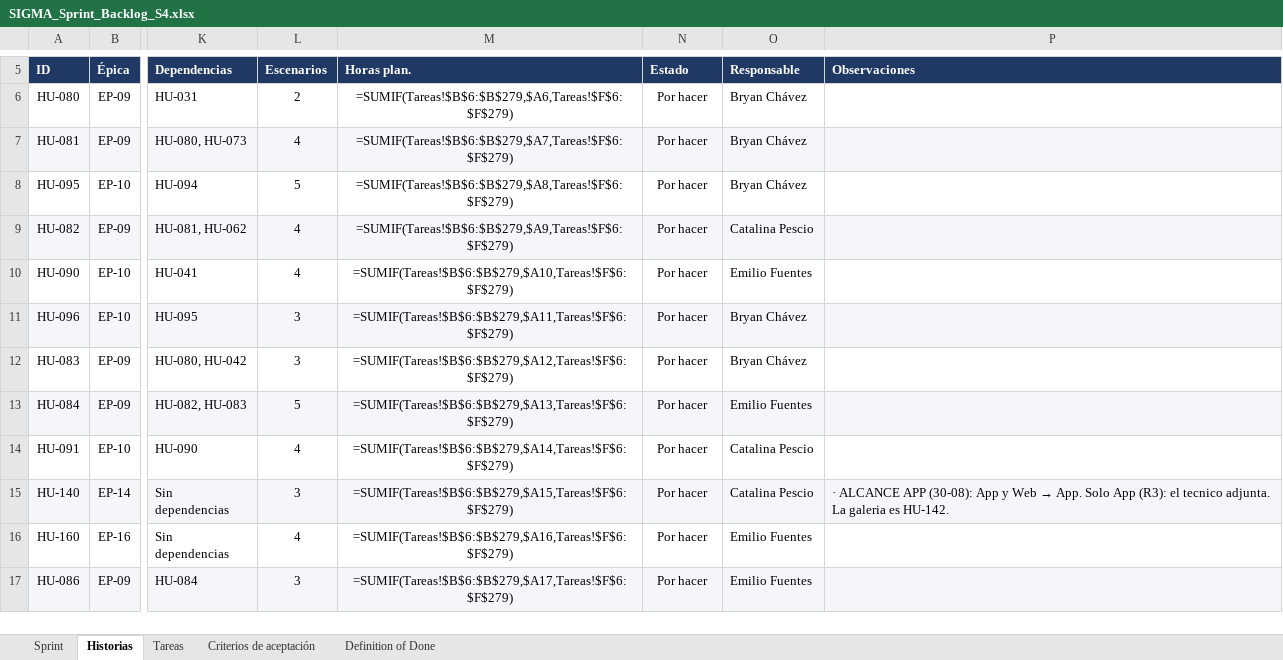
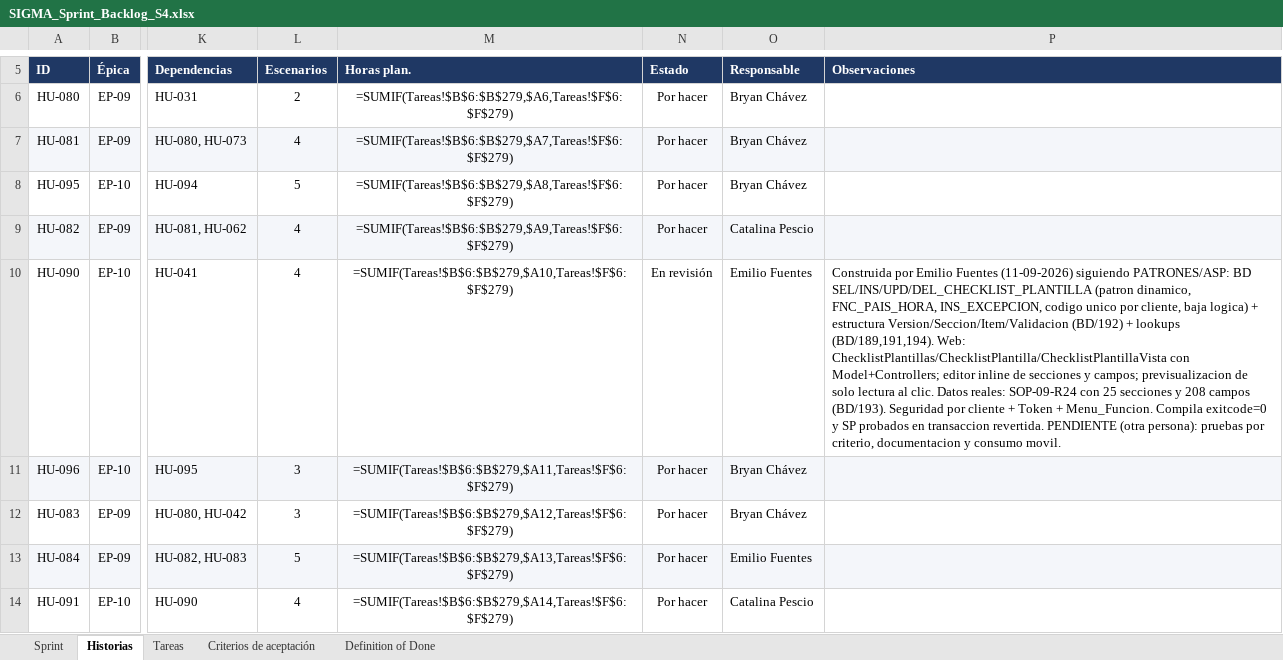
Before and after one commit to CodigoCreativoCL/SIGMA, an Excel workbook: Fase 2/Sprint Backlogs/SIGMA_Sprint_Backlog_S4.xlsx, sheet Historias, drawn as a sheet; only a part is shown, gaps mark what is left out; the shorter side is filled out with more unchanged rows; values as stored, in another font and other column widths than the file's, no borders; formulas without a stored value are shown as written; conditional formats not drawn; the diff names each change by its address in the sheet, - before the commit and + after, or states it on an @@ line.

```diff
--- a/Fase 2/Sprint Backlogs/SIGMA_Sprint_Backlog_S4.xlsx (sheet Historias)
+++ b/Fase 2/Sprint Backlogs/SIGMA_Sprint_Backlog_S4.xlsx (sheet Historias)
-N10 (Estado): Por hacer
+N10 (Estado): En revisión
-P10 (Observaciones): (empty)
+P10 (Observaciones): Construida por Emilio Fuentes (11-09-2026) siguiendo PATRONES/ASP: BD SEL/INS/UPD/DEL_CHECKLIST_PLANTILLA (patron dinamico, FNC_PAIS_HORA, INS_EXCEPCION, codigo unico por cliente, baja logica) + estructura Version/Seccion/Item/Validacion (BD/192) + lookups (BD/189,191,194). Web: ChecklistPlantillas/ChecklistPlantilla/ChecklistPlantillaVista con Model+Controllers; editor inline de secciones y campos; previsualizacion de solo lectura al clic. Datos reales: SOP-09-R24 con 25 secciones y 208 campos (BD/193). Seguridad por cliente + Token + Menu_Funcion. Compila exitcode=0 y SP probados en transaccion revertida. PENDIENTE (otra persona): pruebas por criterio, documentacion y consumo movil.
```
Also changed, not shown: sheet Tareas, charts or pictures, 2 other files.
